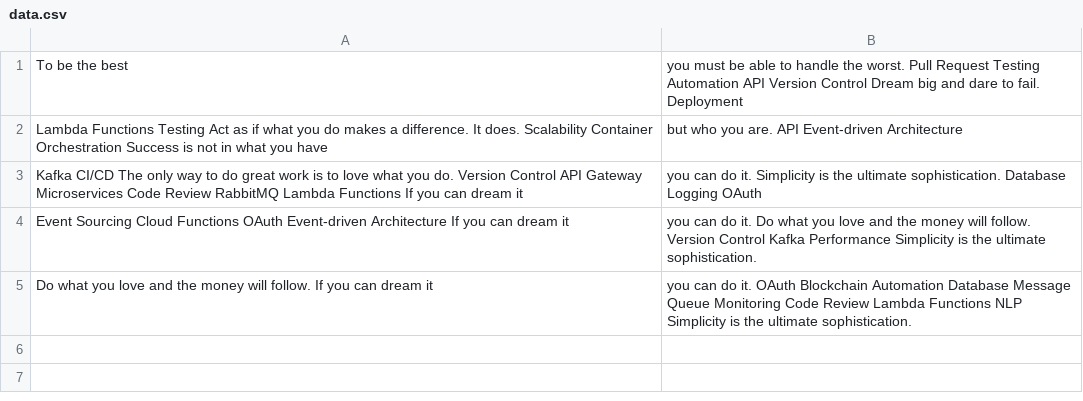
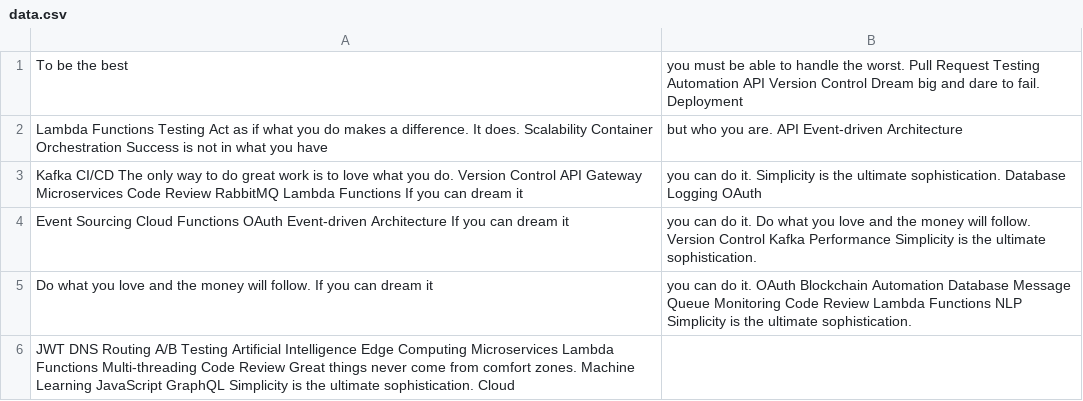
Before and after one commit to lapdogs-papaw/Fordrerim-1082, a CSV file: logs/data.csv, drawn as a sheet; the diff names each change by its address in the sheet, - before the commit and + after, or states it on an @@ line.

```diff
--- a/logs/data.csv
+++ b/logs/data.csv
+row 6: JWT DNS Routing A/B Testing Artificial Intelligence Edge Computing Microservices Lambda Functions Multi-threading Code Review Great things never come from comfort zones. Machine Learning JavaScript GraphQL Simplicity is the ultimate sophistication. Cloud
```
Also changed, not shown: 1 other file.
